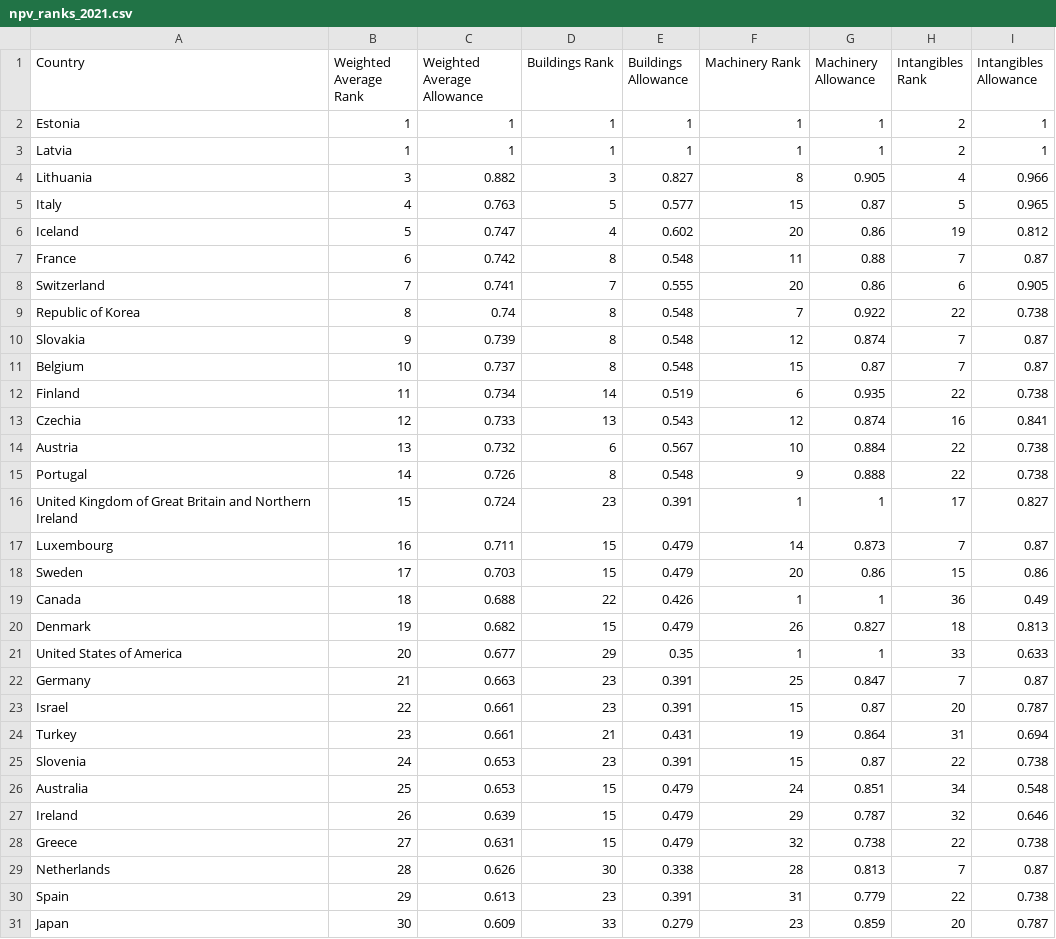
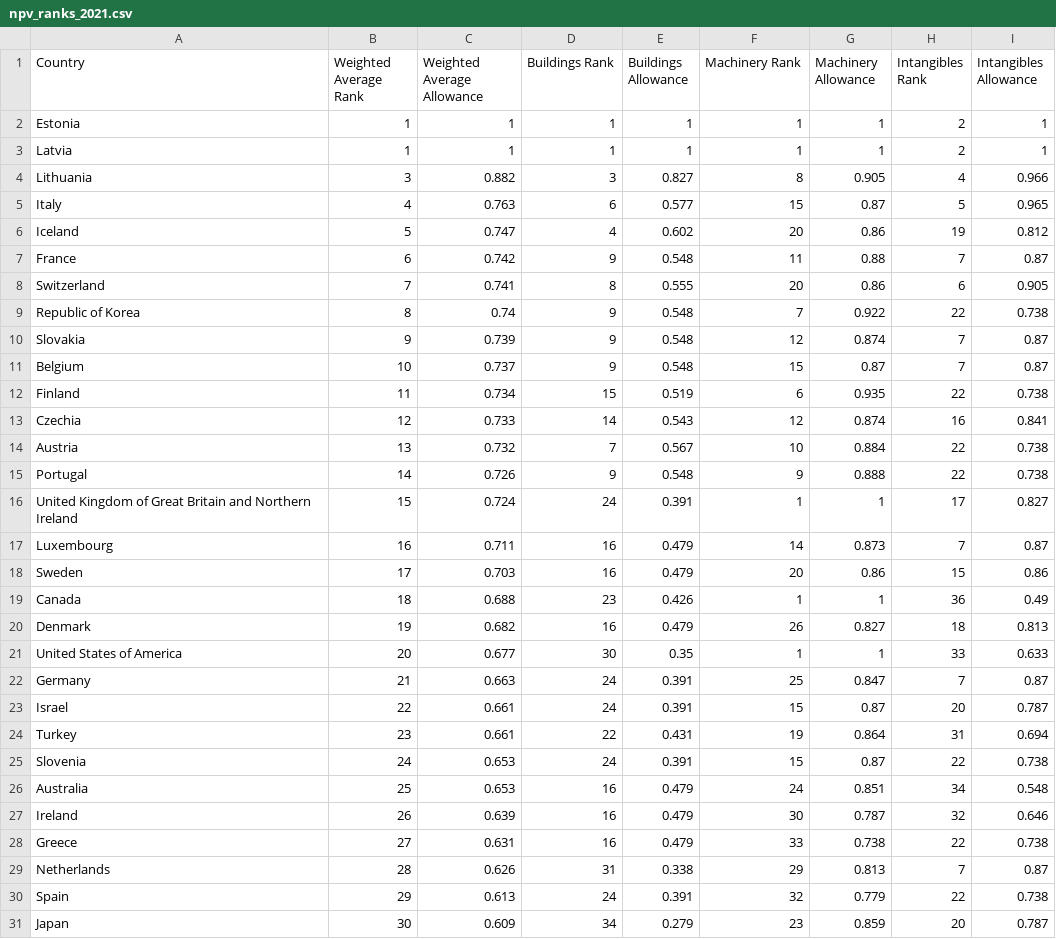
Before and after one commit to TaxFoundation/capital-cost-recovery, a CSV file: final-outputs/npv_ranks_2021.csv, drawn as a sheet; only a part is shown; the diff covers the shown part only.

```diff
--- a/final-outputs/npv_ranks_2021.csv
+++ b/final-outputs/npv_ranks_2021.csv
@@ -4,28 +4,28 @@
 "Lithuania",3,0.882,3,0.827,8,0.905,4,0.966
-"Italy",4,0.763,5,0.577,15,0.87,5,0.965
+"Italy",4,0.763,6,0.577,15,0.87,5,0.965
 "Iceland",5,0.747,4,0.602,20,0.86,19,0.812
-"France",6,0.742,8,0.548,11,0.88,7,0.87
-"Switzerland",7,0.741,7,0.555,20,0.86,6,0.905
-"Republic of Korea",8,0.74,8,0.548,7,0.922,22,0.738
-"Slovakia",9,0.739,8,0.548,12,0.874,7,0.87
-"Belgium",10,0.737,8,0.548,15,0.87,7,0.87
-"Finland",11,0.734,14,0.519,6,0.935,22,0.738
-"Czechia",12,0.733,13,0.543,12,0.874,16,0.841
-"Austria",13,0.732,6,0.567,10,0.884,22,0.738
-"Portugal",14,0.726,8,0.548,9,0.888,22,0.738
-"United Kingdom of Great Britain and Northern Ireland",15,0.724,23,0.391,1,1,17,0.827
-"Luxembourg",16,0.711,15,0.479,14,0.873,7,0.87
-"Sweden",17,0.703,15,0.479,20,0.86,15,0.86
-"Canada",18,0.688,22,0.426,1,1,36,0.49
-"Denmark",19,0.682,15,0.479,26,0.827,18,0.813
-"United States of America",20,0.677,29,0.35,1,1,33,0.633
-"Germany",21,0.663,23,0.391,25,0.847,7,0.87
-"Israel",22,0.661,23,0.391,15,0.87,20,0.787
-"Turkey",23,0.661,21,0.431,19,0.864,31,0.694
-"Slovenia",24,0.653,23,0.391,15,0.87,22,0.738
-"Australia",25,0.653,15,0.479,24,0.851,34,0.548
-"Ireland",26,0.639,15,0.479,29,0.787,32,0.646
-"Greece",27,0.631,15,0.479,32,0.738,22,0.738
-"Netherlands",28,0.626,30,0.338,28,0.813,7,0.87
-"Spain",29,0.613,23,0.391,31,0.779,22,0.738
-"Japan",30,0.609,33,0.279,23,0.859,20,0.787
+"France",6,0.742,9,0.548,11,0.88,7,0.87
+"Switzerland",7,0.741,8,0.555,20,0.86,6,0.905
+"Republic of Korea",8,0.74,9,0.548,7,0.922,22,0.738
+"Slovakia",9,0.739,9,0.548,12,0.874,7,0.87
+"Belgium",10,0.737,9,0.548,15,0.87,7,0.87
+"Finland",11,0.734,15,0.519,6,0.935,22,0.738
+"Czechia",12,0.733,14,0.543,12,0.874,16,0.841
+"Austria",13,0.732,7,0.567,10,0.884,22,0.738
+"Portugal",14,0.726,9,0.548,9,0.888,22,0.738
+"United Kingdom of Great Britain and Northern Ireland",15,0.724,24,0.391,1,1,17,0.827
+"Luxembourg",16,0.711,16,0.479,14,0.873,7,0.87
+"Sweden",17,0.703,16,0.479,20,0.86,15,0.86
+"Canada",18,0.688,23,0.426,1,1,36,0.49
+"Denmark",19,0.682,16,0.479,26,0.827,18,0.813
+"United States of America",20,0.677,30,0.35,1,1,33,0.633
+"Germany",21,0.663,24,0.391,25,0.847,7,0.87
+"Israel",22,0.661,24,0.391,15,0.87,20,0.787
+"Turkey",23,0.661,22,0.431,19,0.864,31,0.694
+"Slovenia",24,0.653,24,0.391,15,0.87,22,0.738
+"Australia",25,0.653,16,0.479,24,0.851,34,0.548
+"Ireland",26,0.639,16,0.479,30,0.787,32,0.646
+"Greece",27,0.631,16,0.479,33,0.738,22,0.738
+"Netherlands",28,0.626,31,0.338,29,0.813,7,0.87
+"Spain",29,0.613,24,0.391,32,0.779,22,0.738
+"Japan",30,0.609,34,0.279,23,0.859,20,0.787
```
Also changed, not shown: 1 added row and 18 edited cells elsewhere in this file, final-data/npv_all_years.csv, final-outputs/npv_europe.csv, 4 other files.
